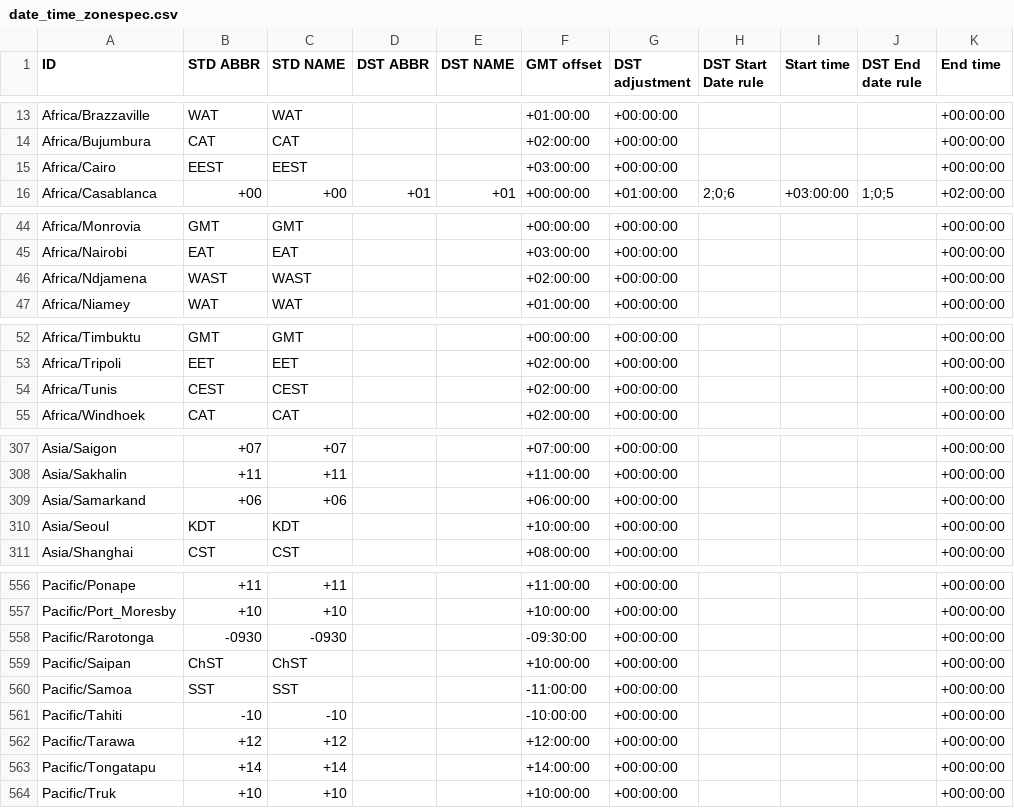
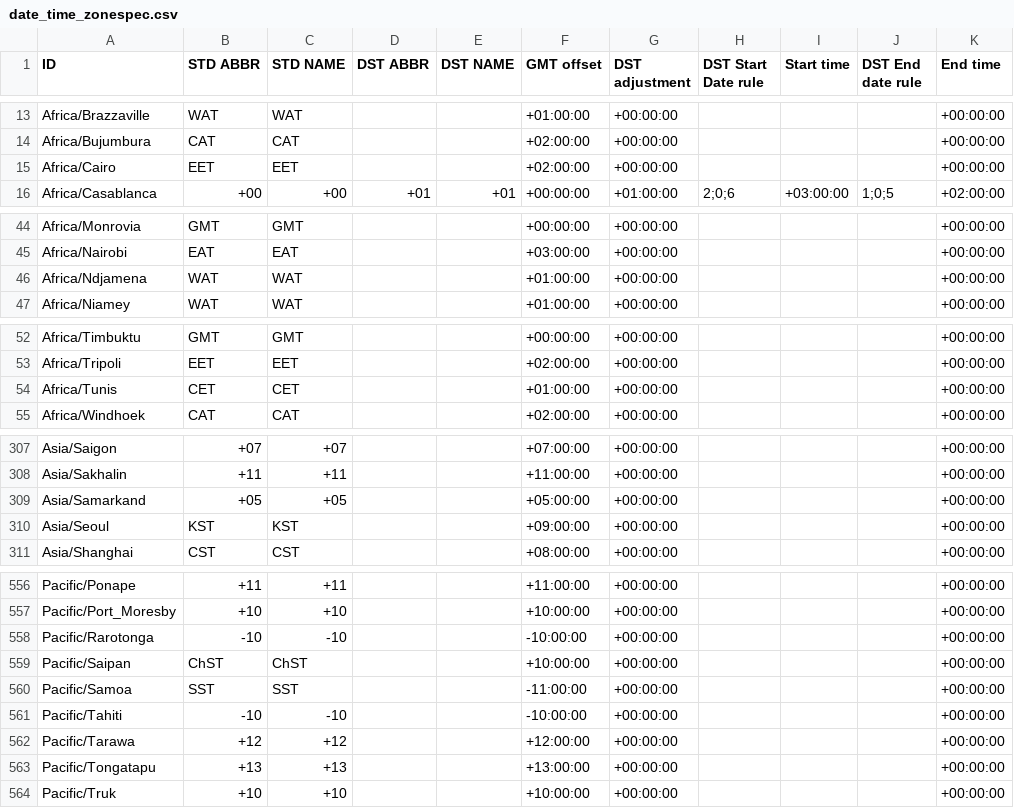
Before and after one commit to fmidev/smartmet-timezones, a CSV file: share/date_time_zonespec.csv, drawn as a sheet; only a part is shown, gaps mark what is left out; the diff covers the shown part only.

```diff
--- a/share/date_time_zonespec.csv
+++ b/share/date_time_zonespec.csv
@@ -14,3 +14,3 @@
 "Africa/Bujumbura","CAT","CAT","","","+02:00:00","+00:00:00","","","","+00:00:00"
-"Africa/Cairo","EEST","EEST","","","+03:00:00","+00:00:00","","","","+00:00:00"
+"Africa/Cairo","EET","EET","","","+02:00:00","+00:00:00","","","","+00:00:00"
 "Africa/Casablanca","+00","+00","+01","+01","+00:00:00","+01:00:00","2;0;6","+03:00:00","1;0;5","+02:00:00"
@@ -45,3 +45,3 @@
 "Africa/Nairobi","EAT","EAT","","","+03:00:00","+00:00:00","","","","+00:00:00"
-"Africa/Ndjamena","WAST","WAST","","","+02:00:00","+00:00:00","","","","+00:00:00"
+"Africa/Ndjamena","WAT","WAT","","","+01:00:00","+00:00:00","","","","+00:00:00"
 "Africa/Niamey","WAT","WAT","","","+01:00:00","+00:00:00","","","","+00:00:00"
@@ -53,3 +53,3 @@
 "Africa/Tripoli","EET","EET","","","+02:00:00","+00:00:00","","","","+00:00:00"
-"Africa/Tunis","CEST","CEST","","","+02:00:00","+00:00:00","","","","+00:00:00"
+"Africa/Tunis","CET","CET","","","+01:00:00","+00:00:00","","","","+00:00:00"
 "Africa/Windhoek","CAT","CAT","","","+02:00:00","+00:00:00","","","","+00:00:00"
@@ -308,4 +308,4 @@
 "Asia/Sakhalin","+11","+11","","","+11:00:00","+00:00:00","","","","+00:00:00"
-"Asia/Samarkand","+06","+06","","","+06:00:00","+00:00:00","","","","+00:00:00"
-"Asia/Seoul","KDT","KDT","","","+10:00:00","+00:00:00","","","","+00:00:00"
+"Asia/Samarkand","+05","+05","","","+05:00:00","+00:00:00","","","","+00:00:00"
+"Asia/Seoul","KST","KST","","","+09:00:00","+00:00:00","","","","+00:00:00"
 "Asia/Shanghai","CST","CST","","","+08:00:00","+00:00:00","","","","+00:00:00"
@@ -557,3 +557,3 @@
 "Pacific/Port_Moresby","+10","+10","","","+10:00:00","+00:00:00","","","","+00:00:00"
-"Pacific/Rarotonga","-0930","-0930","","","-09:30:00","+00:00:00","","","","+00:00:00"
+"Pacific/Rarotonga","-10","-10","","","-10:00:00","+00:00:00","","","","+00:00:00"
 "Pacific/Saipan","ChST","ChST","","","+10:00:00","+00:00:00","","","","+00:00:00"
@@ -562,3 +562,3 @@
 "Pacific/Tarawa","+12","+12","","","+12:00:00","+00:00:00","","","","+00:00:00"
-"Pacific/Tongatapu","+14","+14","","","+14:00:00","+00:00:00","","","","+00:00:00"
+"Pacific/Tongatapu","+13","+13","","","+13:00:00","+00:00:00","","","","+00:00:00"
 "Pacific/Truk","+10","+10","","","+10:00:00","+00:00:00","","","","+00:00:00"
```
Also changed, not shown: 58 edited cells elsewhere in this file, 2 other files.
